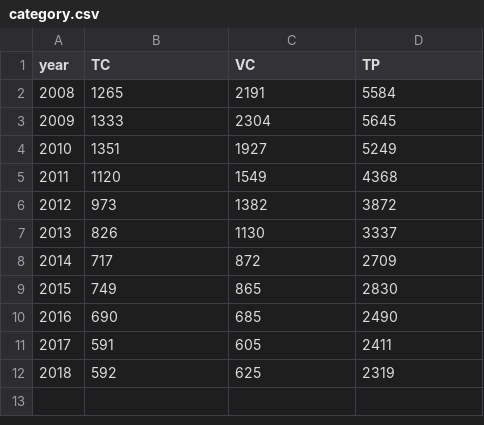
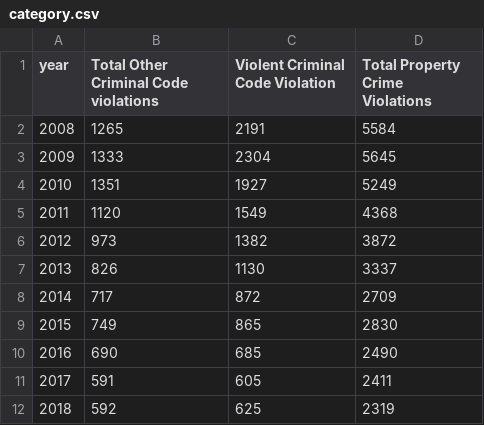
Before and after one commit to feminasenjaliya/infovizupload, a CSV file: category.csv, drawn as a sheet.

Commit message:
Update category.csv

```diff
--- a/category.csv
+++ b/category.csv
@@ -1,2 +1,2 @@
-year,TC,VC,TP
+year,Total Other Criminal Code violations,Violent Criminal Code Violation,Total Property Crime Violations
 2008,1265,2191,5584
```
